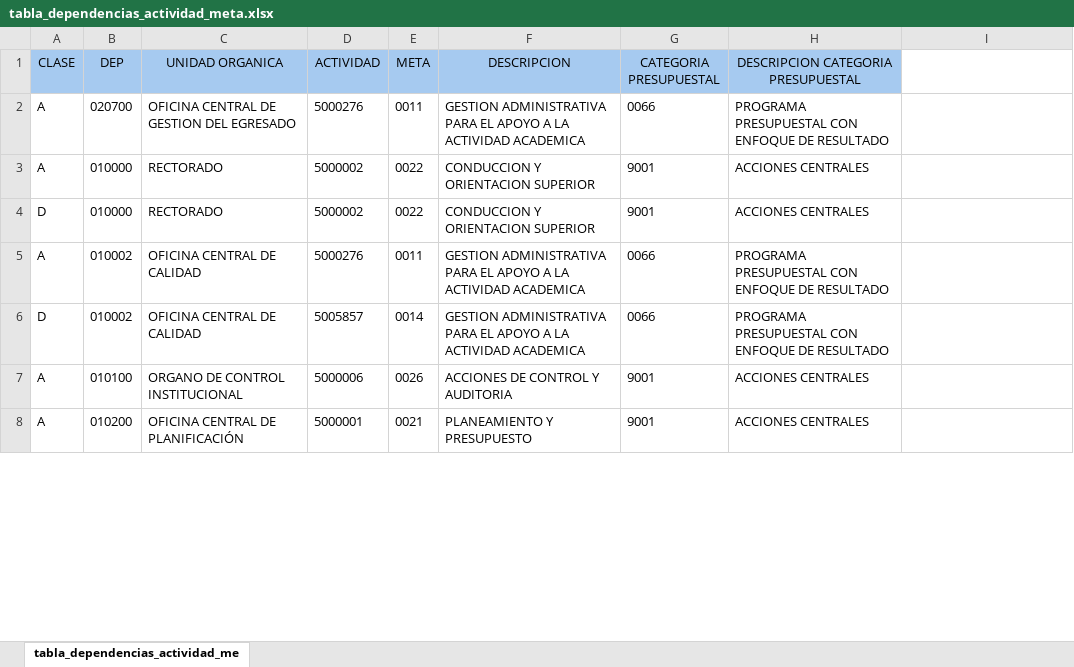
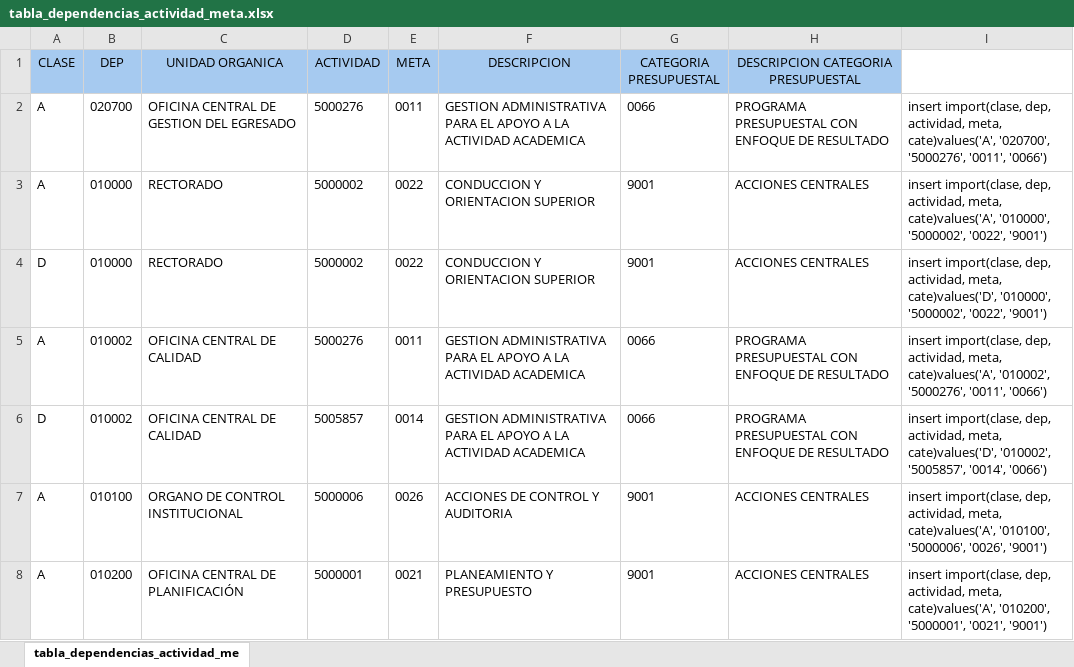
Before and after one commit to Warry-Gamarra/00078-DWeb_GestionPlanillas, an Excel workbook: docs/Actividades y Metas/tabla_dependencias_actividad_meta.xlsx, sheet tabla_dependencias_actividad_me, drawn as a sheet; only a part is shown; values as stored, in another font and other column widths than the file's, no borders; the diff covers the shown part only; the diff names each change by its address in the sheet, - before the commit and + after, or states it on an @@ line.

Commit message:
Avance reporte de actividades y metas

```diff
--- a/docs/Actividades y Metas/tabla_dependencias_actividad_meta.xlsx (sheet tabla_dependencias_actividad_me)
+++ b/docs/Actividades y Metas/tabla_dependencias_actividad_meta.xlsx (sheet tabla_dependencias_actividad_me)
-I2: (empty)
+I2: insert import(clase, dep, actividad, meta, cate)values('A', '020700', '5000276', '0011', '0066')
-I3: (empty)
+I3: insert import(clase, dep, actividad, meta, cate)values('A', '010000', '5000002', '0022', '9001')
-I4: (empty)
+I4: insert import(clase, dep, actividad, meta, cate)values('D', '010000', '5000002', '0022', '9001')
-I5: (empty)
+I5: insert import(clase, dep, actividad, meta, cate)values('A', '010002', '5000276', '0011', '0066')
-I6: (empty)
+I6: insert import(clase, dep, actividad, meta, cate)values('D', '010002', '5005857', '0014', '0066')
-I7: (empty)
+I7: insert import(clase, dep, actividad, meta, cate)values('A', '010100', '5000006', '0026', '9001')
-I8: (empty)
+I8: insert import(clase, dep, actividad, meta, cate)values('A', '010200', '5000001', '0021', '9001')
```
Also changed, not shown: 88 edited cells elsewhere in this sheet, 4 other files.
